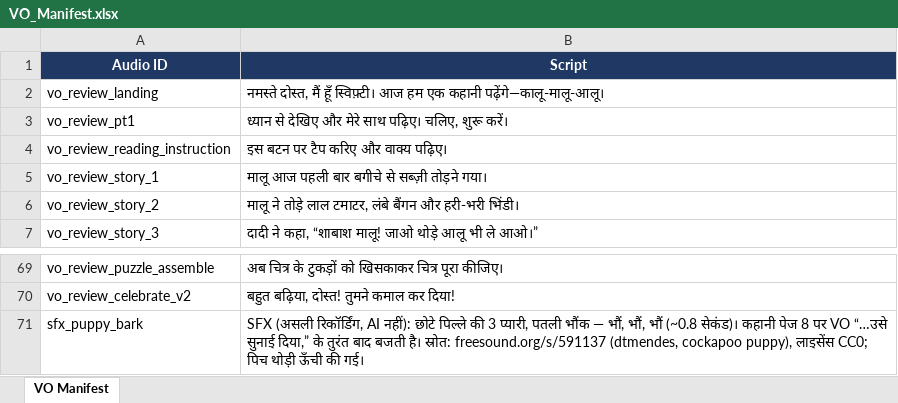
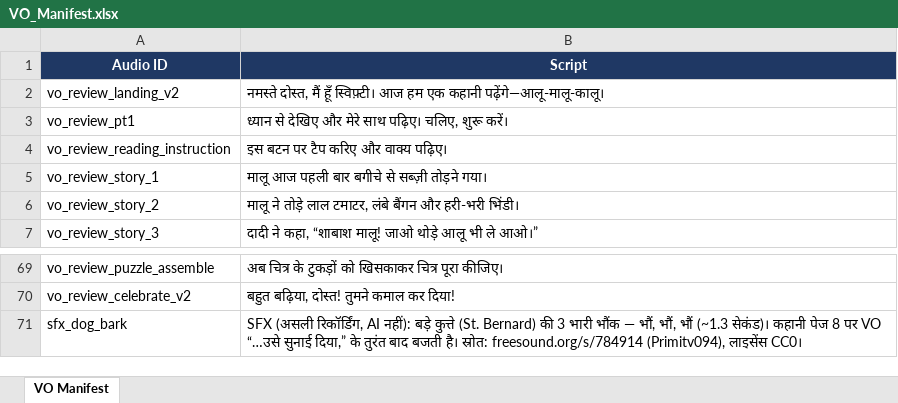
Before and after one commit to Prashantkumar12345678/Alu_malu_Kalu_HI02H04_L03_S01, an Excel workbook: VO_Manifest.xlsx, sheet VO Manifest, drawn as a sheet; only a part is shown, gaps mark what is left out; values as stored, in another font and other column widths than the file's, no borders; removed rows and columns are numbered as before the commit, all else as after; the diff names each change by its address in the sheet, - before the commit and + after, or states it on an @@ line.

```diff
--- a/VO_Manifest.xlsx (sheet VO Manifest)
+++ b/VO_Manifest.xlsx (sheet VO Manifest)
-A2 (Audio ID): vo_review_landing
+A2 (Audio ID): vo_review_landing_v2
-B2 (Script): …एक कहानी पढ़ेंगे—कालू-मालू-आलू।
+B2 (Script): …एक कहानी पढ़ेंगे—आलू-मालू-कालू।
-row 71: sfx_puppy_bark | SFX (असली रिकॉर्डिंग, AI नहीं): छोटे पिल्ले की 3 प्यारी, पतली भौंक — भौं, भौं, भौं (~0.8 सेकंड)। कहानी पेज 8 पर VO “…उसे सुनाई दिया,” के तुरंत बाद बजती है। स्रोत: freesound.org/s/591137 (dtmendes, cockapoo puppy), लाइसेंस CC0; पिच थोड़ी ऊँची की गई।
+row 71: sfx_dog_bark | SFX (असली रिकॉर्डिंग, AI नहीं): बड़े कुत्ते (St. Bernard) की 3 भारी भौंक — भौं, भौं, भौं (~1.3 सेकंड)। कहानी पेज 8 पर VO “…उसे सुनाई दिया,” के तुरंत बाद बजती है। स्रोत: freesound.org/s/784914 (Primitv094), लाइसेंस CC0।
```
Also changed, not shown: 6 other files.
